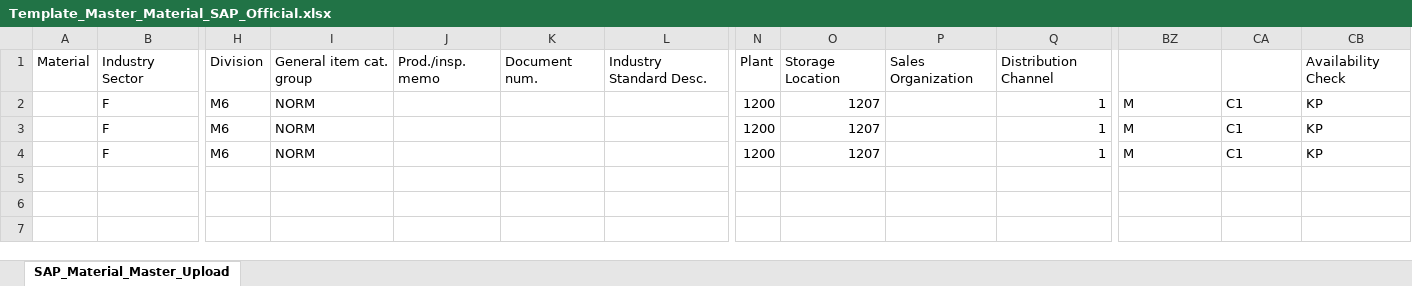
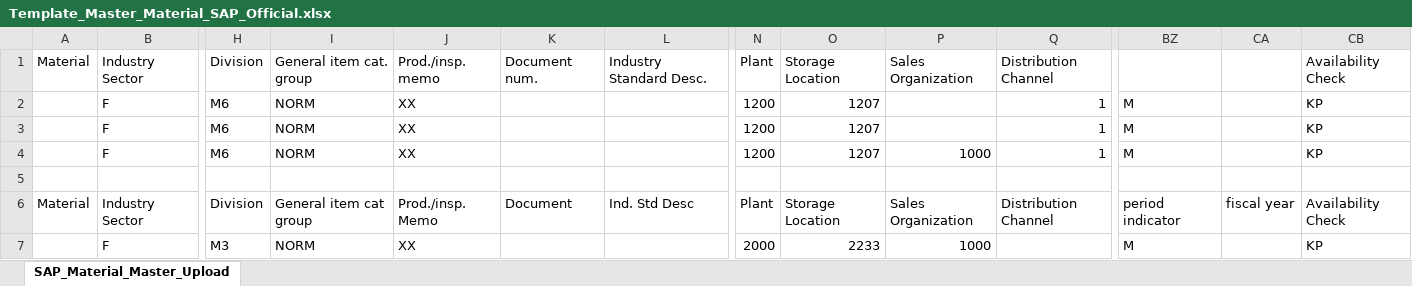
Before and after one commit to Dlabsign/Material-Master-SAP, an Excel workbook: Template_Master_Material_SAP_Official.xlsx, sheet SAP_Material_Master_Upload, drawn as a sheet; only a part is shown, gaps mark what is left out; values as stored, in another font and other column widths than the file's, no cell formats; rows hold the shown columns only; the diff names each change by its address in the sheet, - before the commit and + after, or states it on an @@ line.

```diff
--- a/Template_Master_Material_SAP_Official.xlsx (sheet SAP_Material_Master_Upload)
+++ b/Template_Master_Material_SAP_Official.xlsx (sheet SAP_Material_Master_Upload)
-J2:J4: (empty)
+J2:J4: XX
-CA2:CA4: C1
+CA2:CA4: (empty)
-P4: (empty)
+P4: 1000
+row 5: (empty)
+row 6: Material | Industry Sector | Division | General item cat group | Prod./insp. Memo | Document | Ind. Std Desc | Plant | Storage Location | Sales Organization | Distribution Channel | period indicator | fiscal year | Availability Check
+row 7:  | F | M3 | NORM | XX |  |  | 2000 | 2233 | 1000 |  | M |  | KP
```
Also changed, not shown: cell formats, 17 other files.
